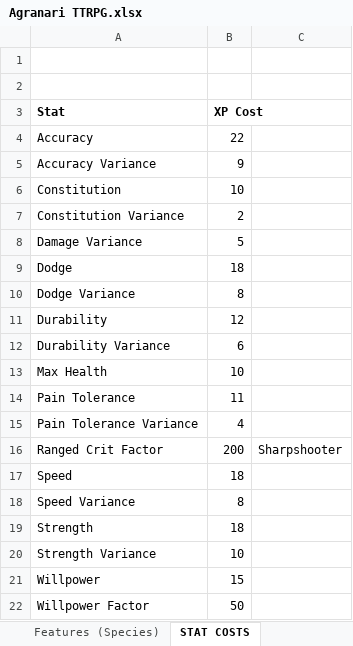
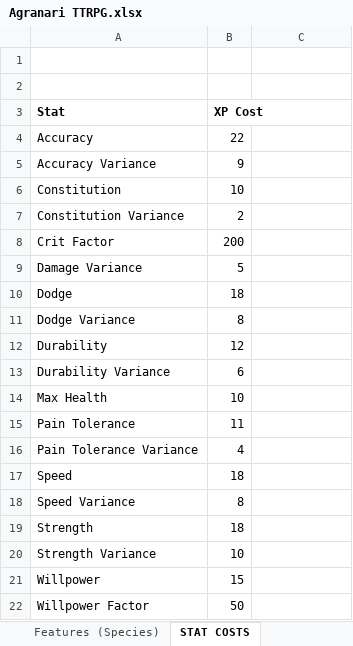
Before and after one commit to shieldgenerator7/AgranariTTRPG, an Excel workbook: Agranari TTRPG.xlsx, sheet STAT COSTS, drawn as a sheet; values as stored, in another font and other column widths than the file's, no borders; removed rows and columns are numbered as before the commit, all else as after; the diff names each change by its address in the sheet, - before the commit and + after, or states it on an @@ line.

```diff
--- a/Agranari TTRPG.xlsx (sheet STAT COSTS)
+++ b/Agranari TTRPG.xlsx (sheet STAT COSTS)
+row 8: Crit Factor | 200
-row 16: Ranged Crit Factor | 200 | Sharpshooter
```
Also changed, not shown: sheet _TMPLT_Character, sheet Weapons, other sheet tabs, formulas that keep their value, 2 other files.
